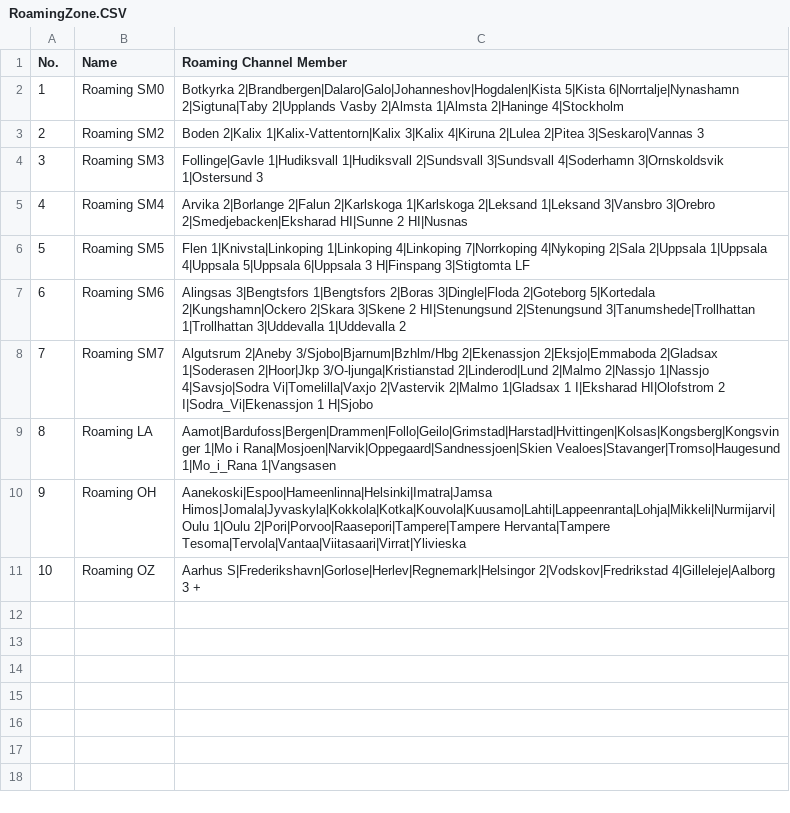
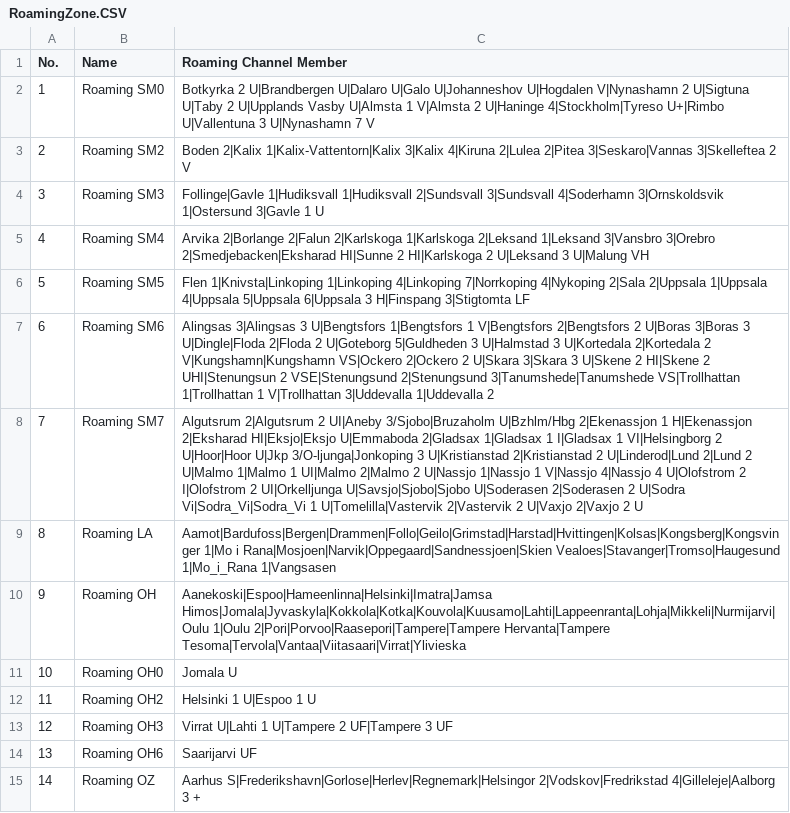
Before and after one commit to sm0rgm/at-d878uv, a CSV file: RoamingZone.CSV, drawn as a sheet; addresses are those after the commit; the diff names each change by its address in the sheet, - before the commit and + after, or states it on an @@ line.

Commit message:
2025-09-20 fw 4.0

```diff
--- a/RoamingZone.CSV
+++ b/RoamingZone.CSV
-C2 (Roaming Channel Member): Botkyrka 2|Brandbergen|Dalaro|Galo|Johanneshov|Hogdalen|Kista 5|Kista 6|Norrtalje|Nynashamn 2|Sigtuna|Taby 2|Upplands Vasby 2|Almsta 1|Almsta 2|Haninge 4|Stockholm
+C2 (Roaming Channel Member): Botkyrka 2 U|Brandbergen U|Dalaro U|Galo U|Johanneshov U|Hogdalen V|Nynashamn 2 U|Sigtuna U|Taby 2 U|Upplands Vasby U|Almsta 1 V|Almsta 2 U|Haninge 4|Stockholm|Tyreso U+|Rimbo U|Vallentuna 3 U|Nynashamn 7 V
-C3 (Roaming Channel Member): …2|Pitea 3|Seskaro|Vannas 3
+C3 (Roaming Channel Member): …2|Pitea 3|Seskaro|Vannas 3|Skelleftea 2 V
-C4 (Roaming Channel Member): …3|Ornskoldsvik 1|Ostersund 3
+C4 (Roaming Channel Member): …3|Ornskoldsvik 1|Ostersund 3|Gavle 1 U
-C5 (Roaming Channel Member): …HI|Sunne 2 HI|Nusnas
+C5 (Roaming Channel Member): …HI|Sunne 2 HI|Karlskoga 2 U|Leksand 3 U|Malung VH
-C7 (Roaming Channel Member): Alingsas 3|Bengtsfors 1|Bengtsfors 2|Boras 3|Dingle|Floda 2|Goteborg 5|Kortedala 2|Kungshamn|Ockero 2|Skara 3|Skene 2 HI|Stenungsund 2|Stenungsund 3|Tanumshede|Trollhattan 1|Trollhattan 3|Uddevalla 1|Uddevalla…
+C7 (Roaming Channel Member): Alingsas 3|Alingsas 3 U|Bengtsfors 1|Bengtsfors 1 V|Bengtsfors 2|Bengtsfors 2 U|Boras 3|Boras 3 U|Dingle|Floda 2|Floda 2 U|Goteborg 5|Guldheden 3 U|Halmstad 3 U|Kortedala 2|Kortedala 2 V|Kungshamn|Kungshamn VS|Ockero 2|Ockero 2 U|Skara 3|Skara 3 U|Skene 2 HI|Skene 2 UHI|Stenungsun 2 VSE|Stenungsund 2|Stenungsund 3|Tanumshede|Tanumshede VS|Trollhattan 1|Trollhattan 1 V|Trollhattan 3|Uddevalla 1|Uddevalla…
-C8 (Roaming Channel Member): Algutsrum 2|Aneby 3/Sjobo|Bjarnum|Bzhlm/Hbg 2|Ekenassjon 2|Eksjo|Emmaboda 2|Gladsax 1|Soderasen 2|Hoor|Jkp 3/O-ljunga|Kristianstad 2|Linderod|Lund 2|Malmo 2|Nassjo 1|Nassjo 4|Savsjo|Sodra Vi|Tomelilla|Vaxjo 2|Vastervik 2|Malmo 1|Gladsax 1 I|Eksharad HI|Olofstrom 2 I|Sodra_Vi|Ekenassjon 1 H|Sjobo
+C8 (Roaming Channel Member): Algutsrum 2|Algutsrum 2 UI|Aneby 3/Sjobo|Bruzaholm U|Bzhlm/Hbg 2|Ekenassjon 1 H|Ekenassjon 2|Eksharad HI|Eksjo|Eksjo U|Emmaboda 2|Gladsax 1|Gladsax 1 I|Gladsax 1 VI|Helsingborg 2 U|Hoor|Hoor U|Jkp 3/O-ljunga|Jonkoping 3 U|Kristianstad 2|Kristianstad 2 U|Linderod|Lund 2|Lund 2 U|Malmo 1|Malmo 1 UI|Malmo 2|Malmo 2 U|Nassjo 1|Nassjo 1 V|Nassjo 4|Nassjo 4 U|Olofstrom 2 I|Olofstrom 2 UI|Orkelljunga U|Savsjo|Sjobo|Sjobo U|Soderasen 2|Soderasen 2 U|Sodra Vi|Sodra_Vi|Sodra_Vi 1 U|Tomelilla|Vastervik 2|Vastervik 2 U|Vaxjo 2|Vaxjo 2 U
+row 11: 10 | Roaming OH0 | Jomala U
+row 12: 11 | Roaming OH2 | Helsinki 1 U|Espoo 1 U
+row 13: 12 | Roaming OH3 | Virrat U|Lahti 1 U|Tampere 2 UF|Tampere 3 UF
+row 14: 13 | Roaming OH6 | Saarijarvi UF
@@ column A (No.) renumbered from row 15 down @@
```
